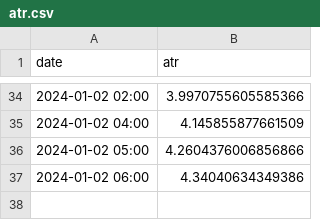
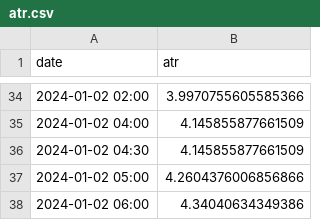
Before and after one commit to ModerathoWinther/DVK-Projekt, a CSV file: data/processed/indicators/unit_test/atr.csv, drawn as a sheet; only a part is shown, gaps mark what is left out.

```diff
--- a/data/processed/indicators/unit_test/atr.csv
+++ b/data/processed/indicators/unit_test/atr.csv
@@ -35,2 +35,3 @@ date,atr
 2024-01-02 04:00,4.145855877661509
+2024-01-02 04:30,4.145855877661509
 2024-01-02 05:00,4.2604376006856866
```
Also changed, not shown: data/processed/indicators/unit_test/macd.csv, data/processed/indicators/unit_test/rsi.csv, 5 other files.
